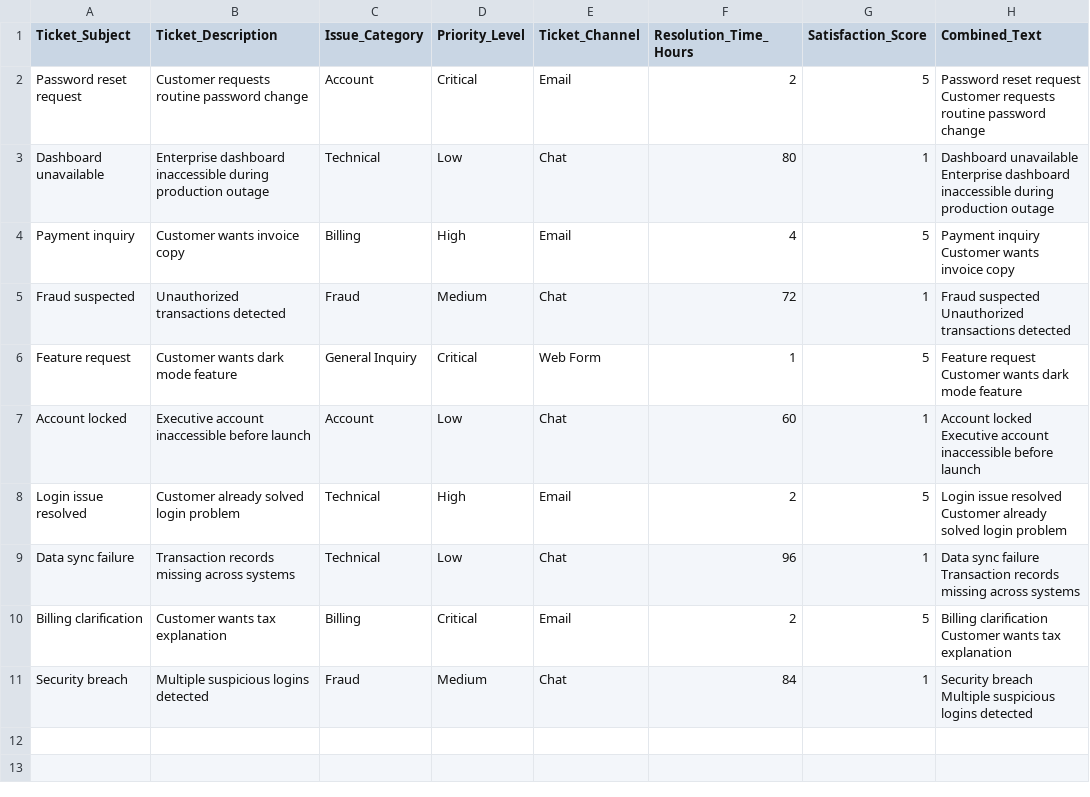
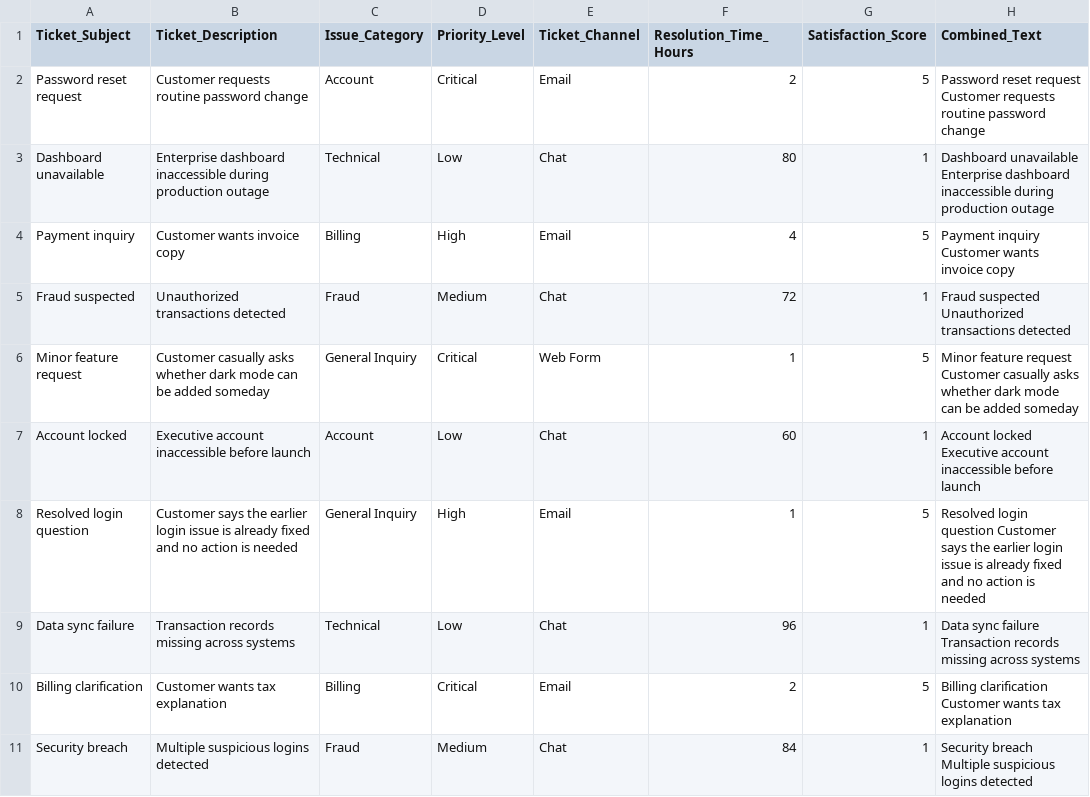
Before and after one commit to Siri1646/Support-Integrity-Auditor, a CSV file: data/adversarial_results.csv, drawn as a sheet; only a part is shown; the diff names each change by its address in the sheet, - before the commit and + after, or states it on an @@ line.

Commit message:
Add final adversarial robustness evaluation

```diff
--- a/data/adversarial_results.csv
+++ b/data/adversarial_results.csv
-A6 (Ticket_Subject): Feature request
+A6 (Ticket_Subject): Minor feature request
-B6 (Ticket_Description): Customer wants dark mode feature
+B6 (Ticket_Description): Customer casually asks whether dark mode can be added someday
-H6 (Combined_Text): Feature request Customer wants dark mode feature
+H6 (Combined_Text): Minor feature request Customer casually asks whether dark mode can be added someday
-A8 (Ticket_Subject): Login issue resolved
+A8 (Ticket_Subject): Resolved login question
-B8 (Ticket_Description): Customer already solved login problem
+B8 (Ticket_Description): Customer says the earlier login issue is already fixed and no action is needed
-C8 (Issue_Category): Technical
+C8 (Issue_Category): General Inquiry
-F8 (Resolution_Time_Hours): 2
+F8 (Resolution_Time_Hours): 1
-H8 (Combined_Text): Login issue resolved Customer already solved login problem
+H8 (Combined_Text): Resolved login question Customer says the earlier login issue is already fixed and no action is needed
```
Also changed, not shown: data/adversarial_tickets.csv.
